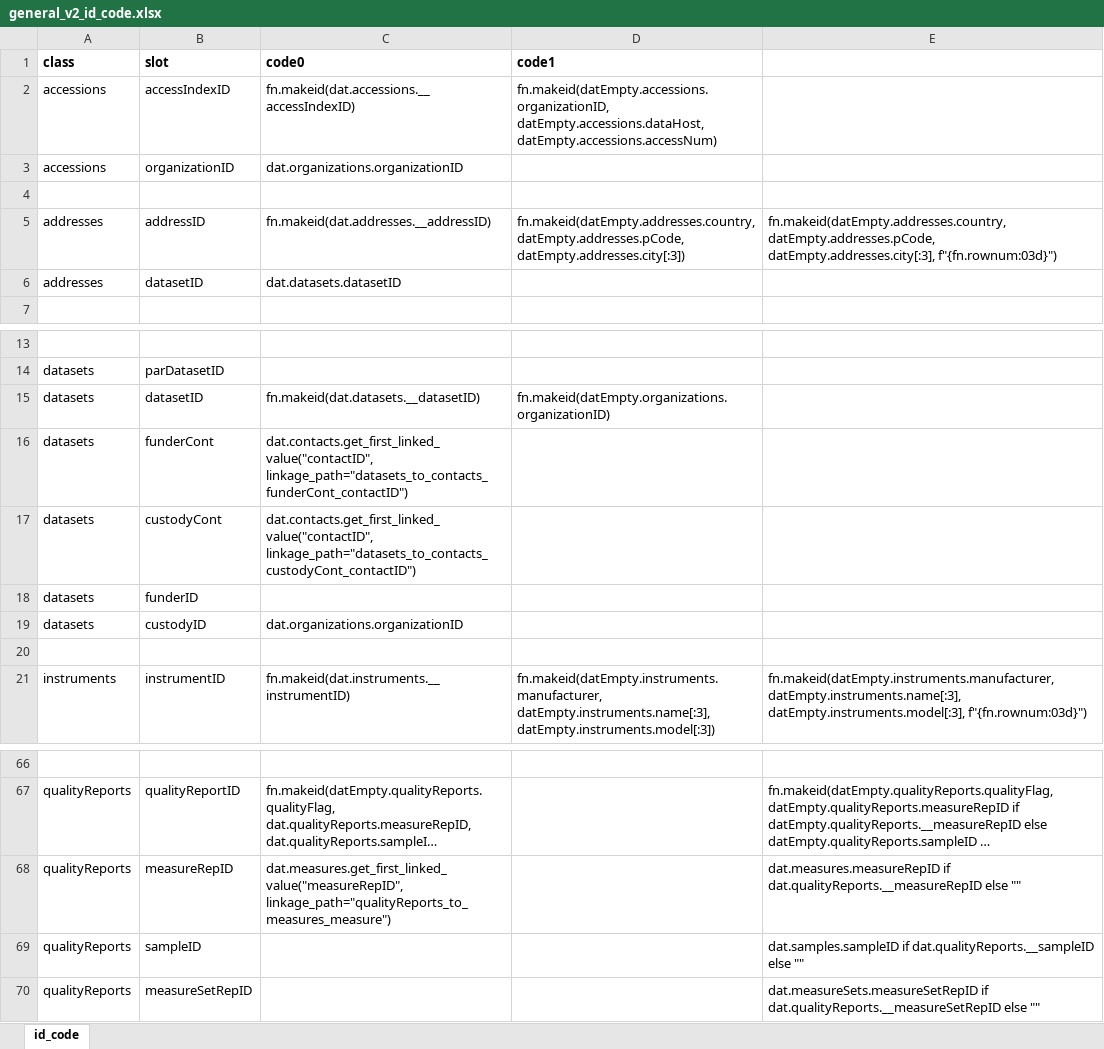
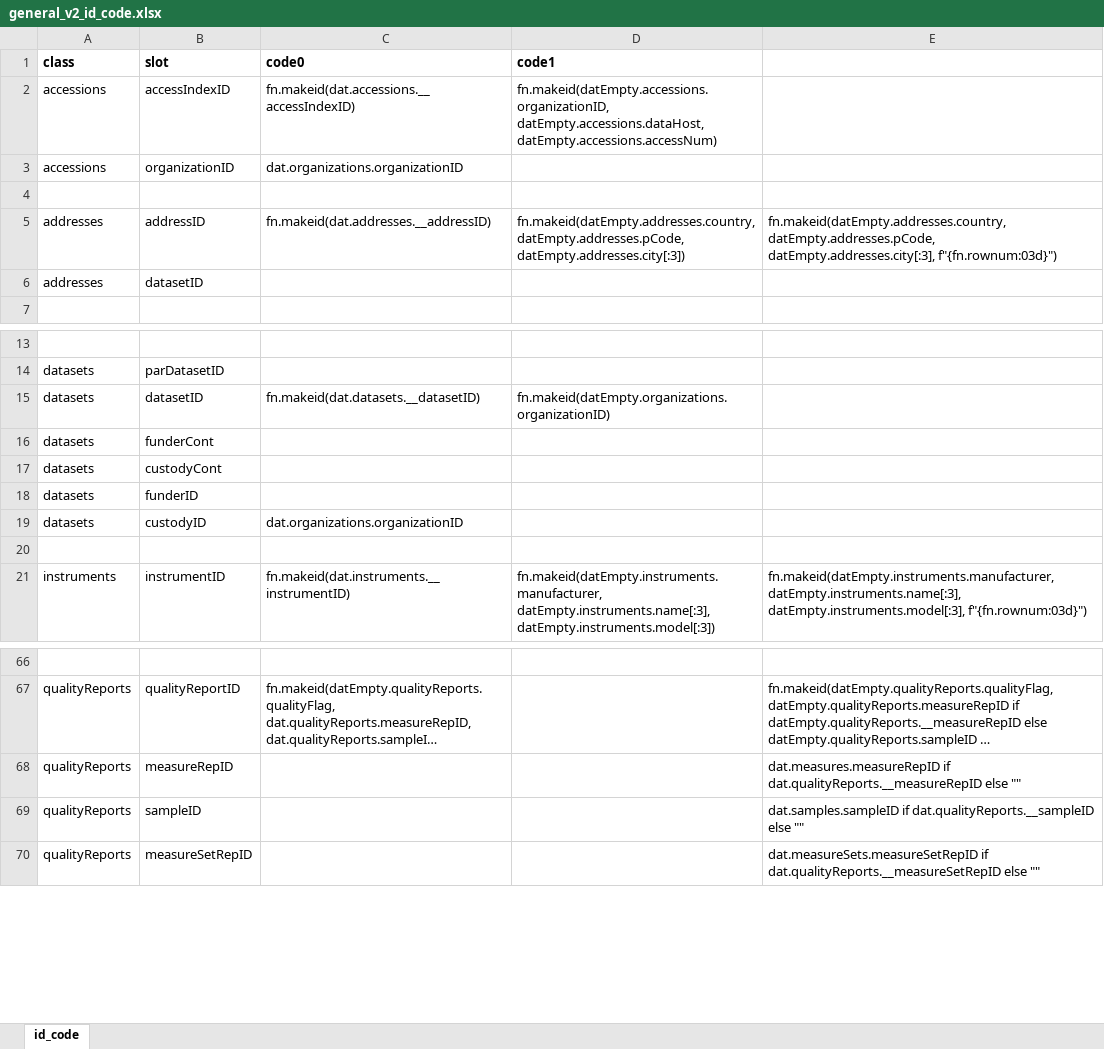
Before and after one commit to PHES-ODM/PHES-ODM-Mapper, an Excel workbook: odm_map/data/modules/_shared/ids/general_v2_id_code.xlsx, sheet id_code, drawn as a sheet; only a part is shown, gaps mark what is left out; long unchanged cells end in …; values as stored, in another font and other column widths than the file's, no borders; the diff names each change by its address in the sheet, - before the commit and + after, or states it on an @@ line.

Commit message:
Updates to general ODM v2/v3 ID code

```diff
--- a/odm_map/data/modules/_shared/ids/general_v2_id_code.xlsx (sheet id_code)
+++ b/odm_map/data/modules/_shared/ids/general_v2_id_code.xlsx (sheet id_code)
-C6 (code0): dat.datasets.datasetID
+C6 (code0): (empty)
-C16 (code0): dat.contacts.get_first_linked_value("contactID", linkage_path="datasets_to_contacts_funderCont_contactID")
+C16 (code0): (empty)
-C17 (code0): dat.contacts.get_first_linked_value("contactID", linkage_path="datasets_to_contacts_custodyCont_contactID")
+C17 (code0): (empty)
-C68 (code0): dat.measures.get_first_linked_value("measureRepID", linkage_path="qualityReports_to_measures_measure")
+C68 (code0): (empty)
```
